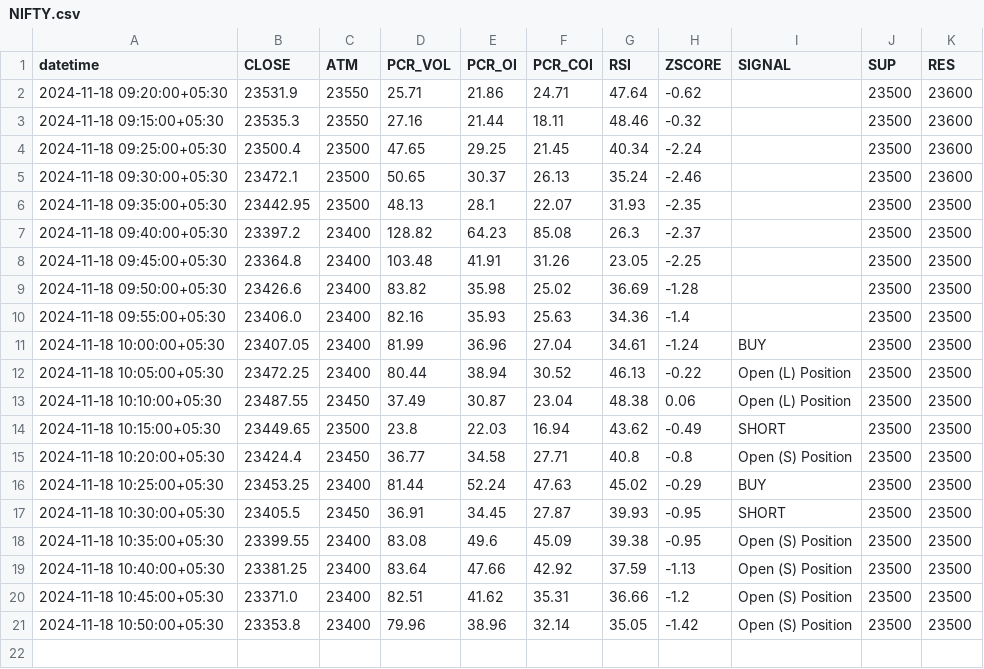
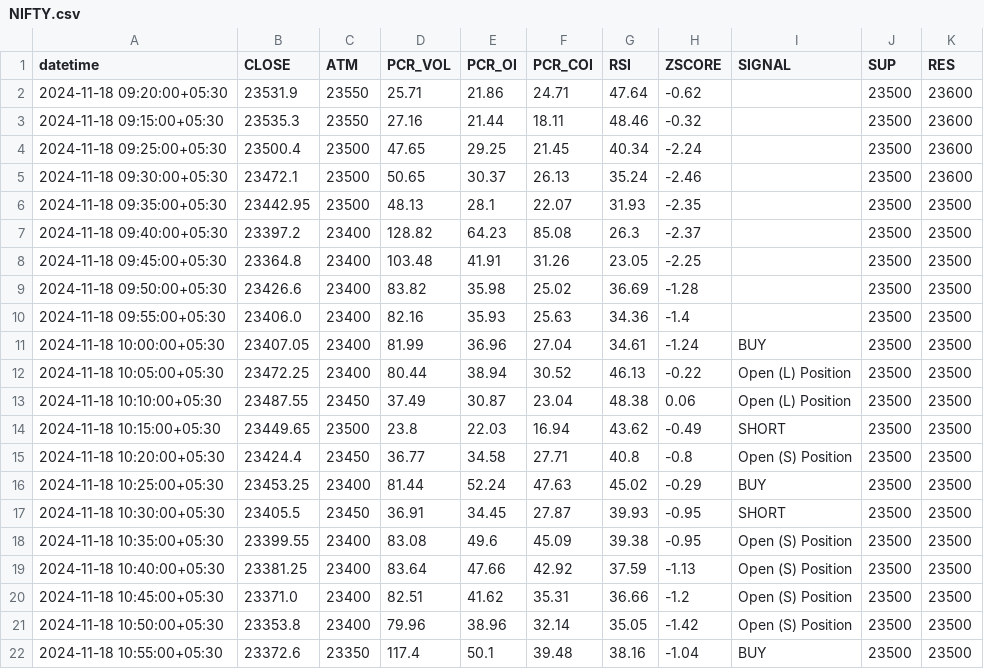
Before and after one commit to rameshkabade/data, a CSV file: NIFTY.csv, drawn as a sheet.

Commit message:
Updated NIFTY.csv with new data

```diff
--- a/NIFTY.csv
+++ b/NIFTY.csv
@@ -21 +21,2 @@ datetime,CLOSE,ATM,PCR_VOL,PCR_OI,PCR_COI,RSI,ZSCORE,SIGNAL,SUP,RES
 2024-11-18 10:50:00+05:30,23353.8,23400,79.96,38.96,32.14,35.05,-1.42,Open (S) Position,23500,23500
+2024-11-18 10:55:00+05:30,23372.6,23350,117.4,50.1,39.48,38.16,-1.04,BUY,23500,23500
```
